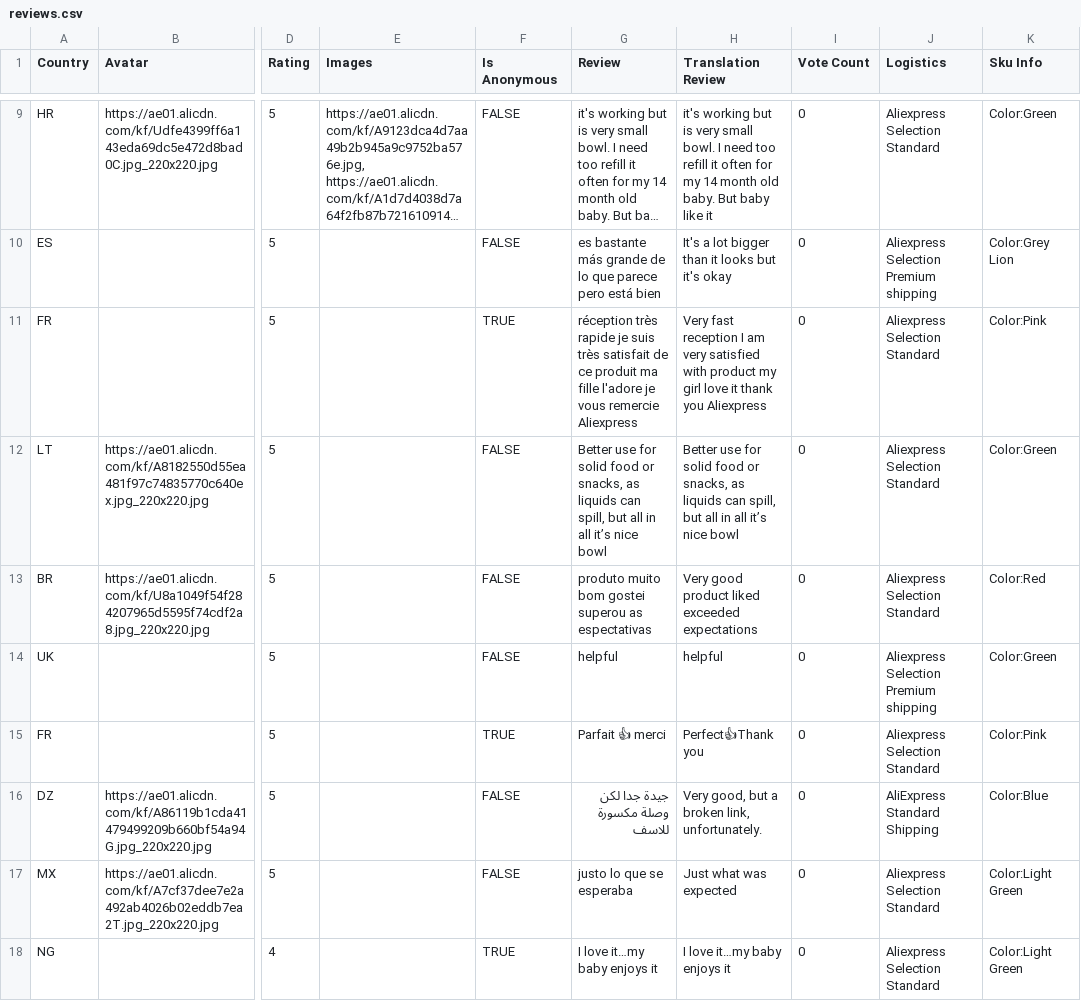
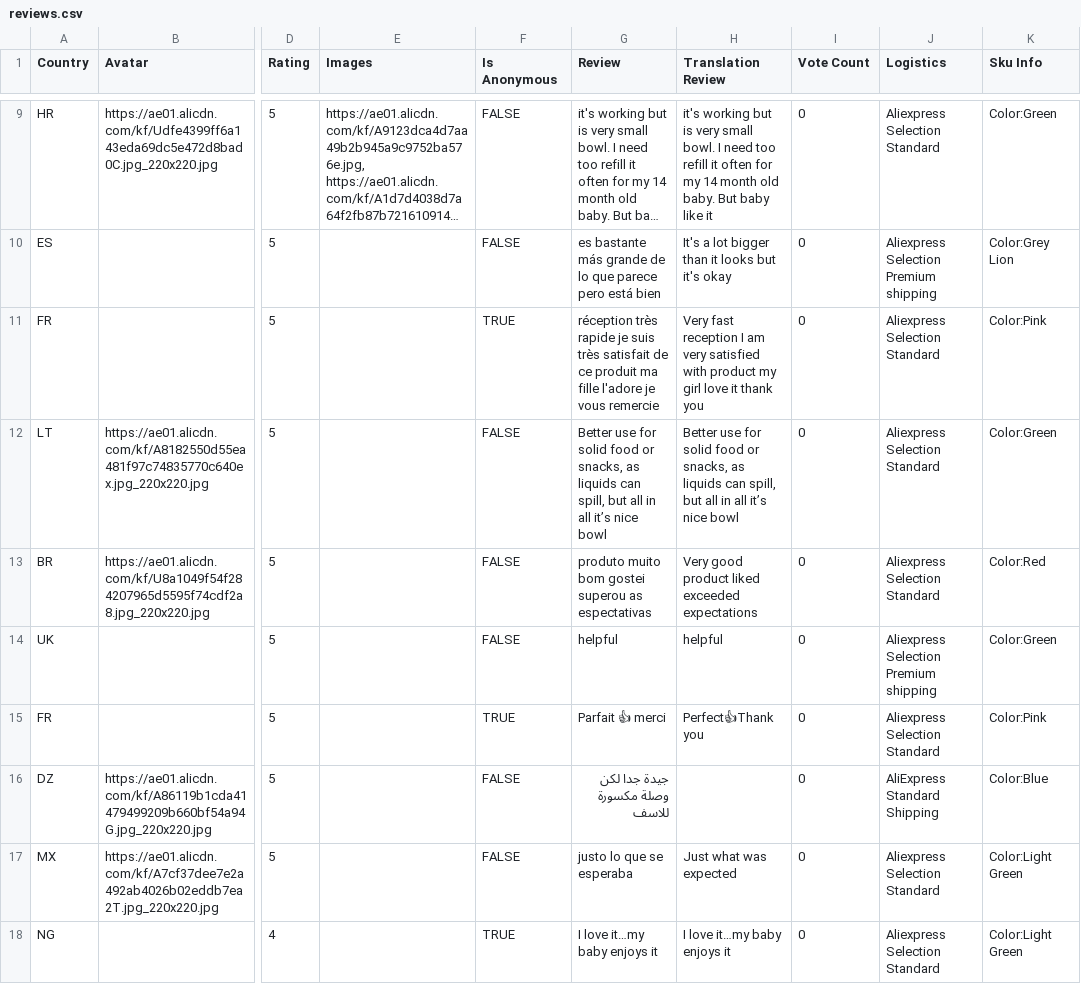
Before and after one commit to MaorSaadia/MishBabyStore, a CSV file: src/data/reviews/rotate-spill-bowl/reviews.csv, drawn as a sheet; only a part is shown, gaps mark what is left out; long unchanged cells end in …; the diff names each change by its address in the sheet, - before the commit and + after, or states it on an @@ line.

```diff
--- a/src/data/reviews/rotate-spill-bowl/reviews.csv
+++ b/src/data/reviews/rotate-spill-bowl/reviews.csv
-G11 (Review): …vous remercie Aliexpress
+G11 (Review): …vous remercie
-H11 (Translation Review): …thank you Aliexpress
+H11 (Translation Review): …thank you
-H16 (Translation Review): Very good, but a broken link, unfortunately.
+H16 (Translation Review): (empty)
```
Also changed, not shown: src/data/reviews/folding-kids-potty-seat/reviews.csv.
